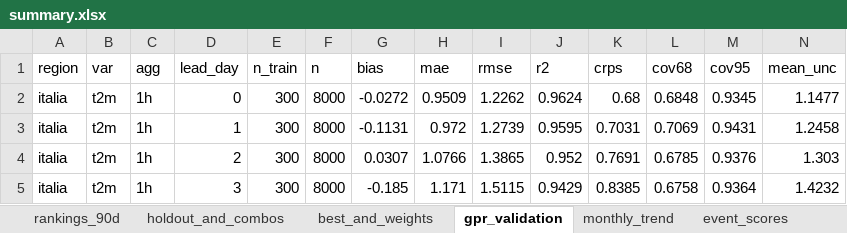
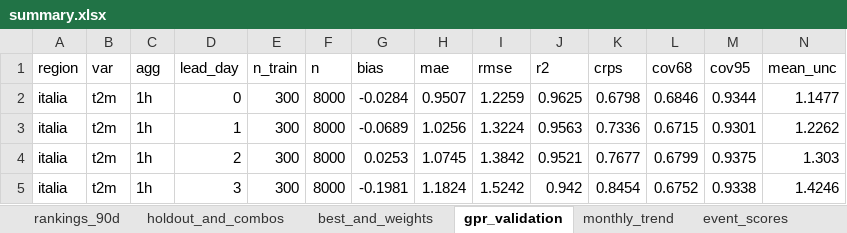
Before and after one commit to francescorossi3/prognostica, an Excel workbook: data/csv/summary.xlsx, sheet gpr_validation, drawn as a sheet; only a part is shown; values as stored, in another font and other column widths than the file's, no borders; the diff covers the shown part only; the diff names each change by its address in the sheet, - before the commit and + after, or states it on an @@ line.

```diff
--- a/data/csv/summary.xlsx (sheet gpr_validation)
+++ b/data/csv/summary.xlsx (sheet gpr_validation)
-G2 (bias): -0.0272
+G2 (bias): -0.0284
-H2 (mae): 0.9509
+H2 (mae): 0.9507
-I2 (rmse): 1.2262
+I2 (rmse): 1.2259
-J2 (r2): 0.9624
+J2 (r2): 0.9625
-K2 (crps): 0.68
+K2 (crps): 0.6798
-L2 (cov68): 0.6848
+L2 (cov68): 0.6846
-M2 (cov95): 0.9345
+M2 (cov95): 0.9344
-G3 (bias): -0.1131
+G3 (bias): -0.0689
-H3 (mae): 0.972
+H3 (mae): 1.0256
-I3 (rmse): 1.2739
+I3 (rmse): 1.3224
-J3 (r2): 0.9595
+J3 (r2): 0.9563
-K3 (crps): 0.7031
+K3 (crps): 0.7336
-L3 (cov68): 0.7069
+L3 (cov68): 0.6715
-M3 (cov95): 0.9431
+M3 (cov95): 0.9301
-N3 (mean_unc): 1.2458
+N3 (mean_unc): 1.2262
-G4 (bias): 0.0307
+G4 (bias): 0.0253
-H4 (mae): 1.0766
+H4 (mae): 1.0745
-I4 (rmse): 1.3865
+I4 (rmse): 1.3842
-J4 (r2): 0.952
+J4 (r2): 0.9521
-K4 (crps): 0.7691
+K4 (crps): 0.7677
-L4 (cov68): 0.6785
+L4 (cov68): 0.6799
-M4 (cov95): 0.9376
+M4 (cov95): 0.9375
-G5 (bias): -0.185
+G5 (bias): -0.1981
-H5 (mae): 1.171
+H5 (mae): 1.1824
-I5 (rmse): 1.5115
+I5 (rmse): 1.5242
-J5 (r2): 0.9429
+J5 (r2): 0.942
-K5 (crps): 0.8385
+K5 (crps): 0.8454
-L5 (cov68): 0.6758
+L5 (cov68): 0.6752
-M5 (cov95): 0.9364
+M5 (cov95): 0.9338
-N5 (mean_unc): 1.4232
+N5 (mean_unc): 1.4246
```
Also changed, not shown: 229 edited cells elsewhere in this sheet, sheet holdout_and_combos, sheet monthly_trend, sheet rankings_90d, 5 other files.
